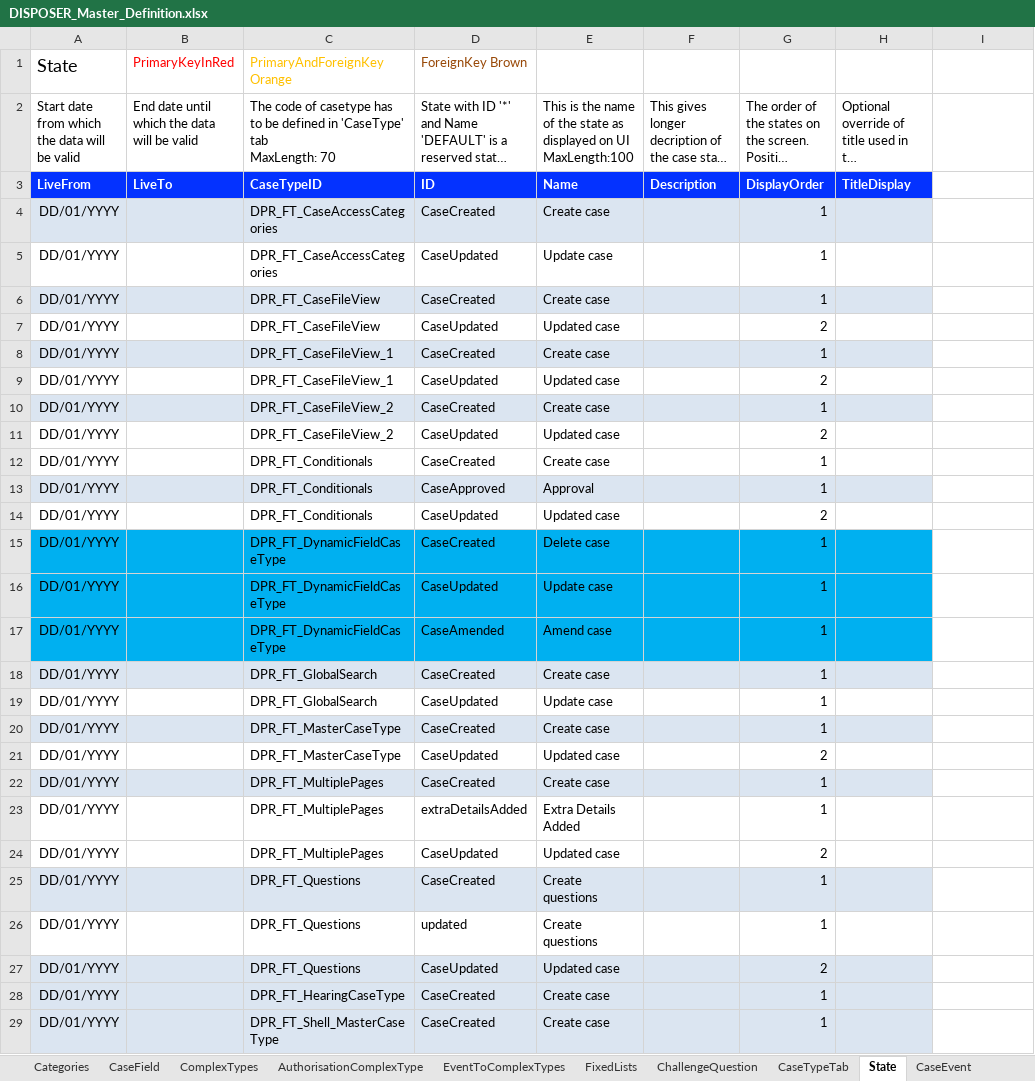
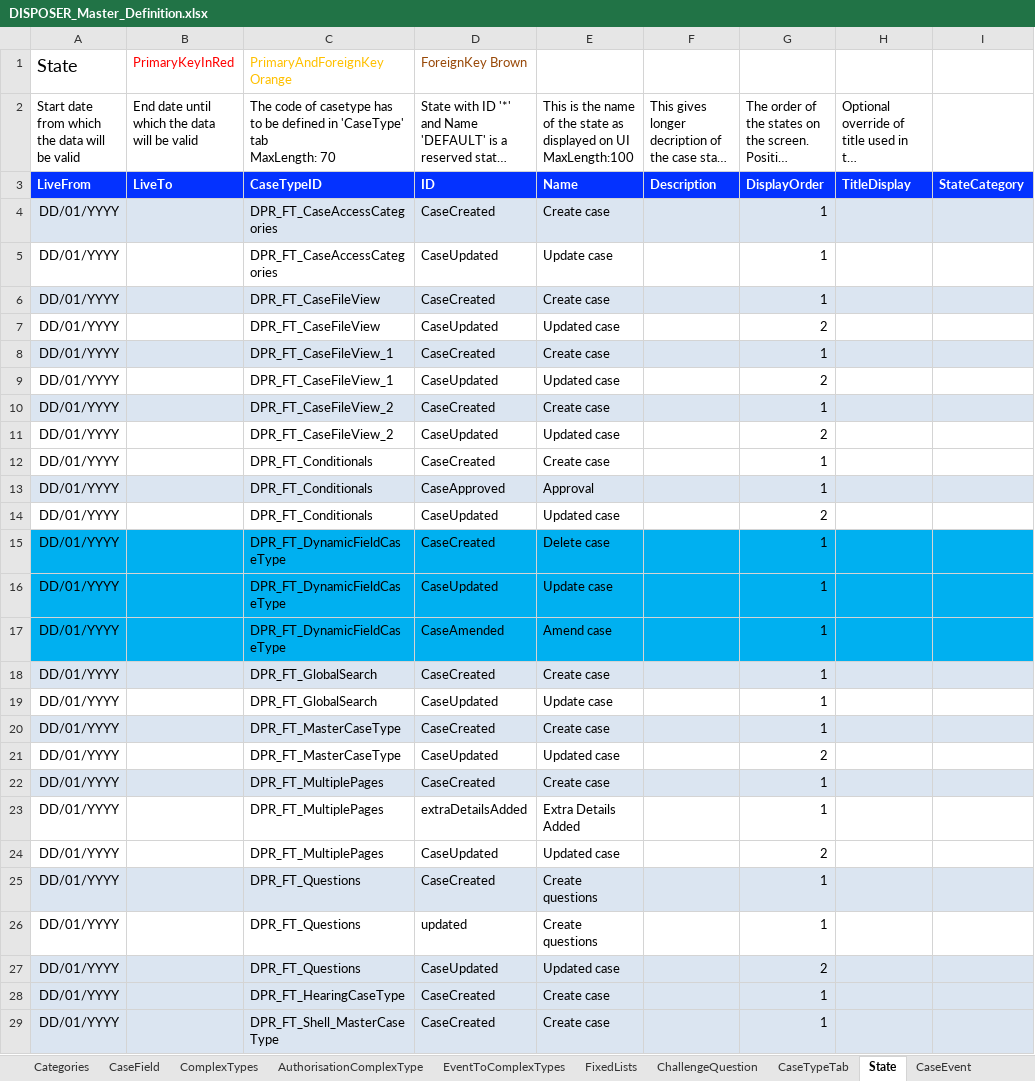
Before and after one commit to hmcts/ccd-case-disposer, an Excel workbook: src/functionalTest/resources/ccd-test-definitions/DISPOSER_Master_Definition.xlsx, sheet State, drawn as a sheet; long unchanged cells end in …; values as stored, in another font and other column widths than the file's, no borders; the diff names each change by its address in the sheet, - before the commit and + after, or states it on an @@ line.

```diff
--- a/src/functionalTest/resources/ccd-test-definitions/DISPOSER_Master_Definition.xlsx (sheet State)
+++ b/src/functionalTest/resources/ccd-test-definitions/DISPOSER_Master_Definition.xlsx (sheet State)
-I3: (empty)
+I3: StateCategory
-I3 fill: none
+I3 fill: #0432FF
-I4 fill: none
+I4 fill: #DBE5F1
-I6 fill: none
+I6 fill: #DBE5F1
-I8 fill: none
+I8 fill: #DBE5F1
-I10 fill: none
+I10 fill: #DBE5F1
-I13 fill: none
+I13 fill: #DBE5F1
-I15:I17 fill: none
+I15:I17 fill: #00B0F0
-I18 fill: none
+I18 fill: #DBE5F1
-I20 fill: none
+I20 fill: #DBE5F1
-I22 fill: none
+I22 fill: #DBE5F1
-I25 fill: none
+I25 fill: #DBE5F1
-I27:I29 fill: none
+I27:I29 fill: #DBE5F1
```
Also changed, not shown: sheet AuthorisationCaseField, sheet RoleToAccessProfiles, sheet AuthorisationCaseState, sheet AuthorisationCaseType, sheet EventToComplexTypes, sheet AuthorisationCaseEvent, 1 more sheet, 16 other files.
